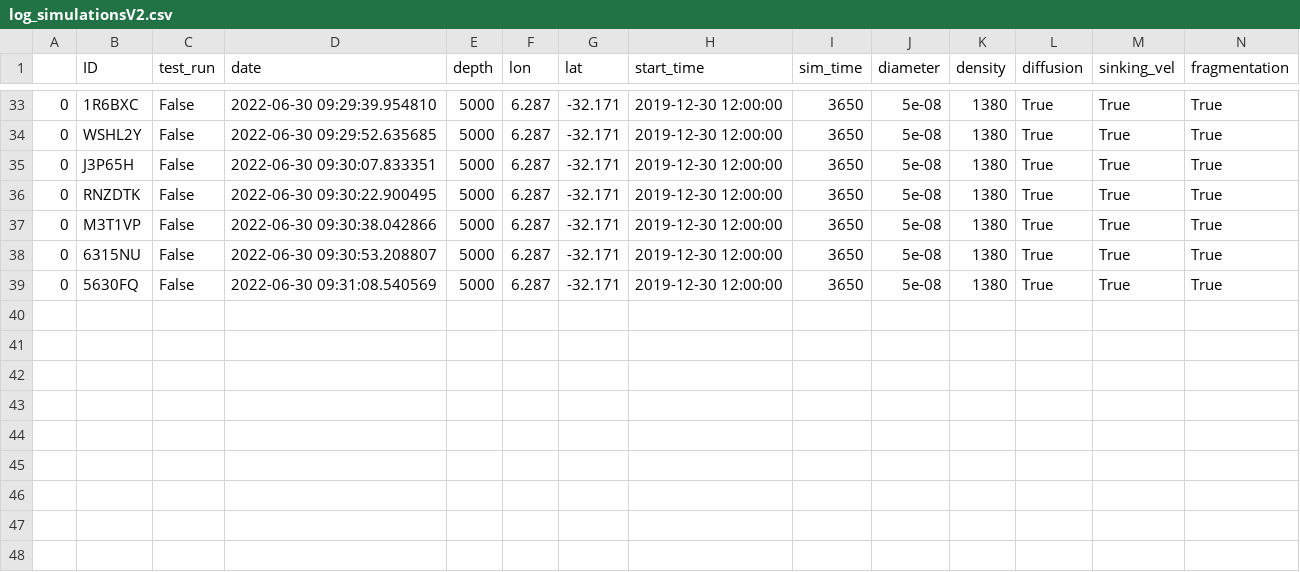
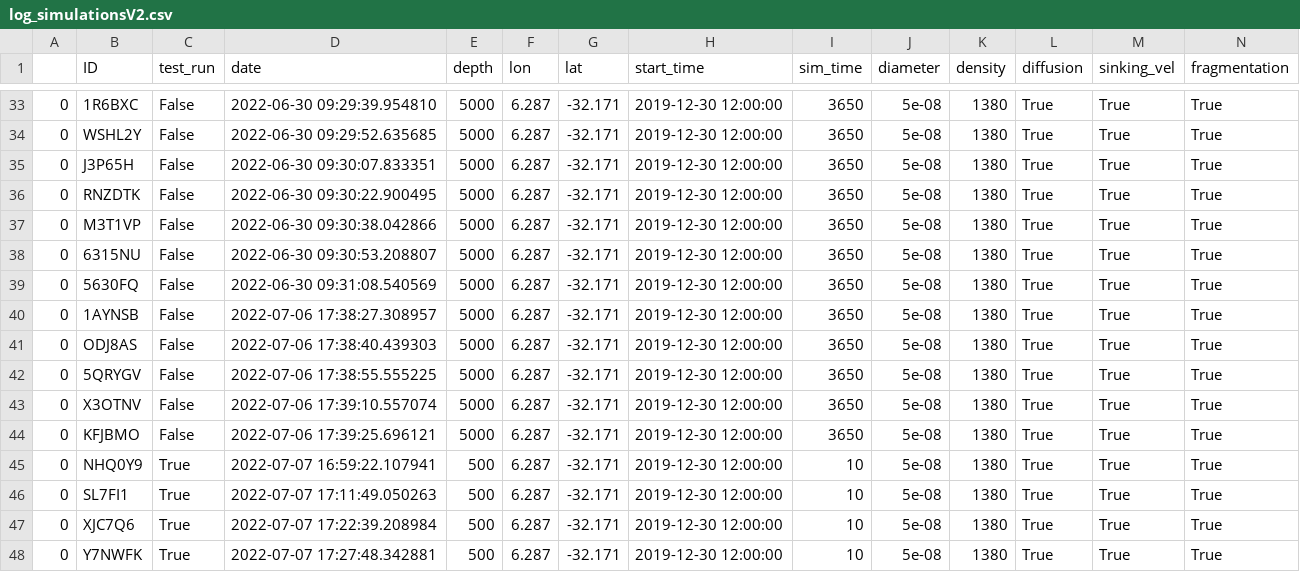
Before and after one commit to OceanParcels/Backtracking_Abyssal_Nanoplastics, a CSV file: log_simulationsV2.csv, drawn as a sheet; only a part is shown, gaps mark what is left out; rows hold the shown columns only; the diff names each change by its address in the sheet, - before the commit and + after, or states it on an @@ line.

Commit message:
anali=ysis fragmentation

```diff
--- a/log_simulationsV2.csv
+++ b/log_simulationsV2.csv
+row 40: 0 | 1AYNSB | False | 2022-07-06 17:38:27.308957 | 5000 | 6.287 | -32.171 | 2019-12-30 12:00:00 | 3650 | 5e-08 | 1380 | True | True | True
+row 41: 0 | ODJ8AS | False | 2022-07-06 17:38:40.439303 | 5000 | 6.287 | -32.171 | 2019-12-30 12:00:00 | 3650 | 5e-08 | 1380 | True | True | True
+row 42: 0 | 5QRYGV | False | 2022-07-06 17:38:55.555225 | 5000 | 6.287 | -32.171 | 2019-12-30 12:00:00 | 3650 | 5e-08 | 1380 | True | True | True
+row 43: 0 | X3OTNV | False | 2022-07-06 17:39:10.557074 | 5000 | 6.287 | -32.171 | 2019-12-30 12:00:00 | 3650 | 5e-08 | 1380 | True | True | True
+row 44: 0 | KFJBMO | False | 2022-07-06 17:39:25.696121 | 5000 | 6.287 | -32.171 | 2019-12-30 12:00:00 | 3650 | 5e-08 | 1380 | True | True | True
+row 45: 0 | NHQ0Y9 | True | 2022-07-07 16:59:22.107941 | 500 | 6.287 | -32.171 | 2019-12-30 12:00:00 | 10 | 5e-08 | 1380 | True | True | True
+row 46: 0 | SL7FI1 | True | 2022-07-07 17:11:49.050263 | 500 | 6.287 | -32.171 | 2019-12-30 12:00:00 | 10 | 5e-08 | 1380 | True | True | True
+row 47: 0 | XJC7Q6 | True | 2022-07-07 17:22:39.208984 | 500 | 6.287 | -32.171 | 2019-12-30 12:00:00 | 10 | 5e-08 | 1380 | True | True | True
+row 48: 0 | Y7NWFK | True | 2022-07-07 17:27:48.342881 | 500 | 6.287 | -32.171 | 2019-12-30 12:00:00 | 10 | 5e-08 | 1380 | True | True | True
```
Also changed, not shown: 3 other files.
